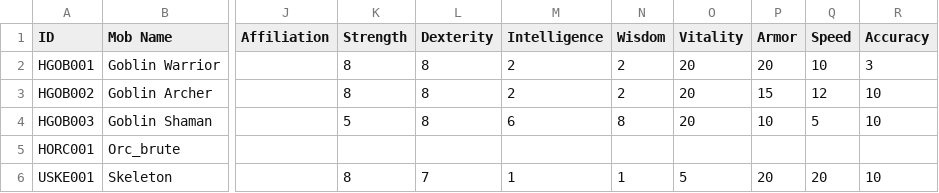
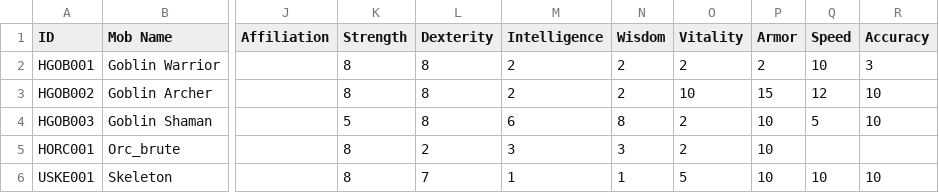
Before and after one commit to Pawtucketpat/Hero-collector-game, a CSV file: data/Mobs.csv, drawn as a sheet; only a part is shown, gaps mark what is left out; the diff names each change by its address in the sheet, - before the commit and + after, or states it on an @@ line.

Commit message:
Update Mobs.csv

```diff
--- a/data/Mobs.csv
+++ b/data/Mobs.csv
-O2 (Vitality): 20
+O2 (Vitality): 2
-P2 (Armor): 20
+P2 (Armor): 2
-O3 (Vitality): 20
+O3 (Vitality): 10
-O4 (Vitality): 20
+O4 (Vitality): 2
-K5 (Strength): (empty)
+K5 (Strength): 8
-L5 (Dexterity): (empty)
+L5 (Dexterity): 2
-M5 (Intelligence): (empty)
+M5 (Intelligence): 3
-N5 (Wisdom): (empty)
+N5 (Wisdom): 3
-O5 (Vitality): (empty)
+O5 (Vitality): 2
-P5 (Armor): (empty)
+P5 (Armor): 10
-P6 (Armor): 20
+P6 (Armor): 10
-Q6 (Speed): 20
+Q6 (Speed): 10
```
